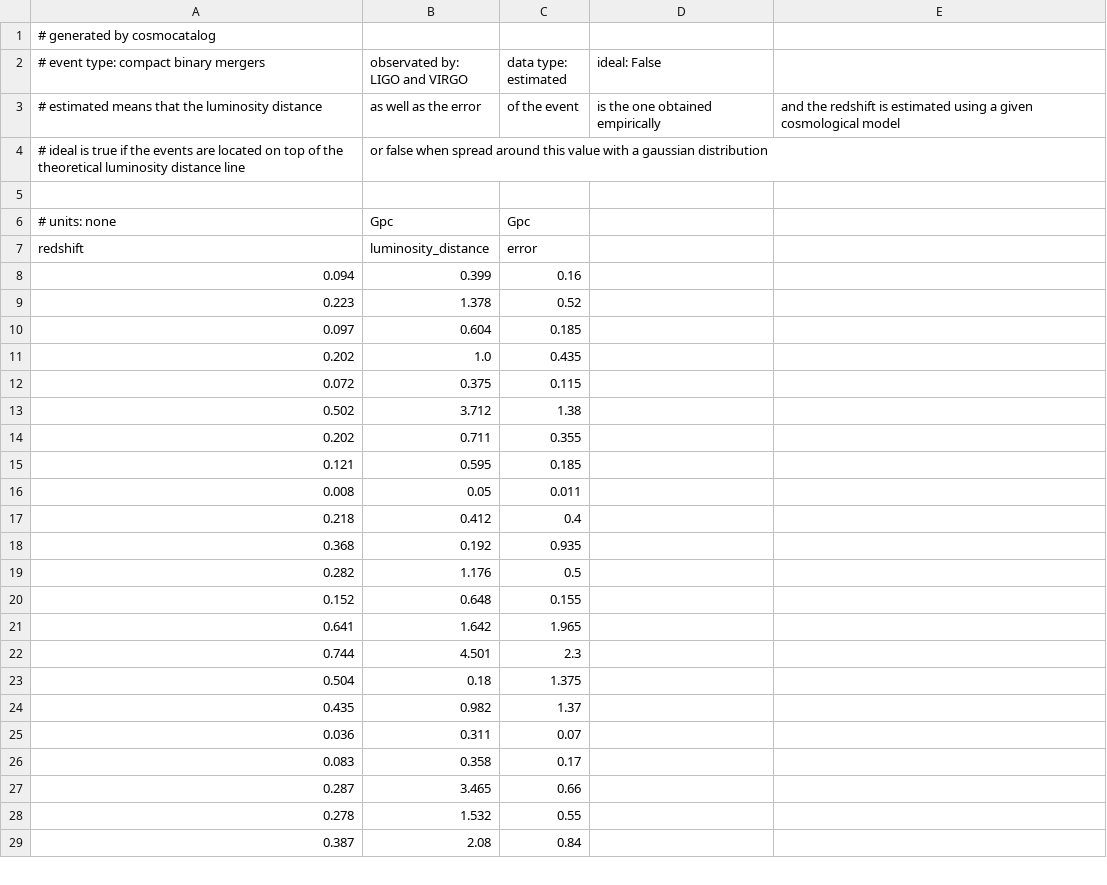
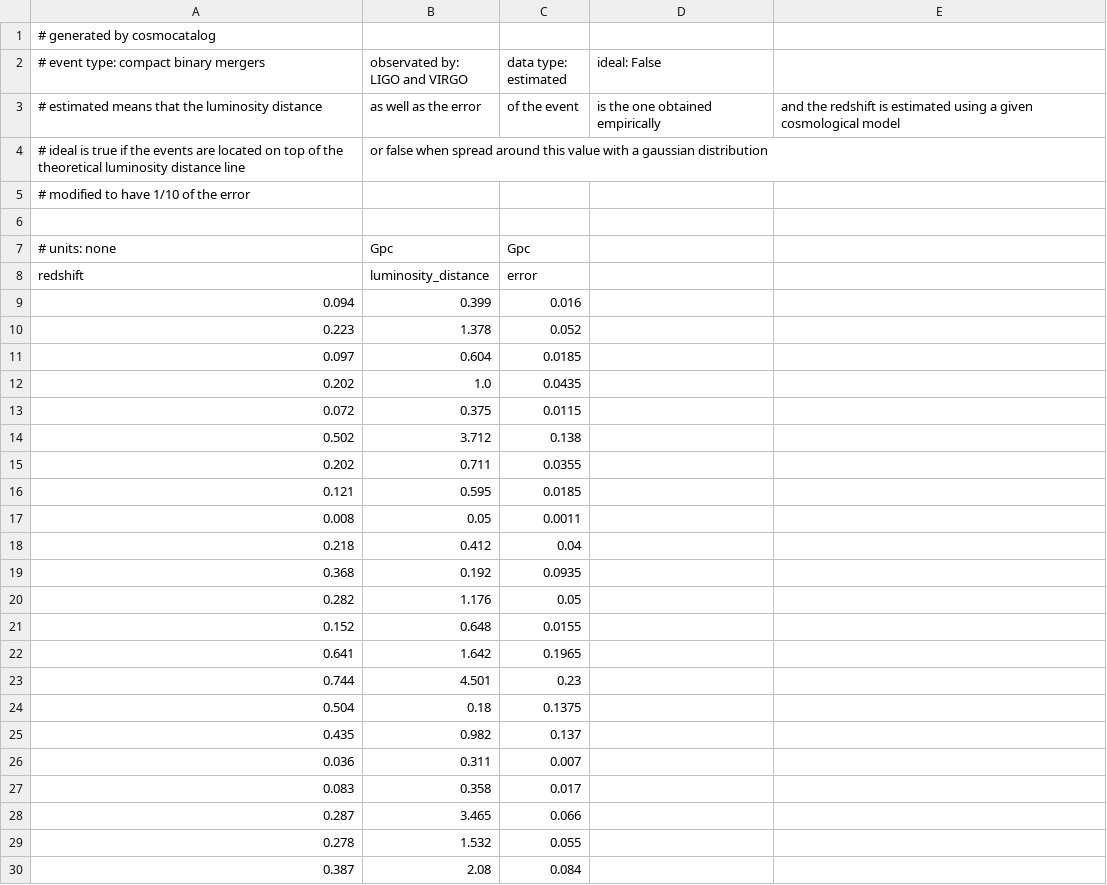
Before and after one commit to jpmvferreira/forecasting-FQ-cosmology-with-SS, a CSV file: data/GWTC-lowerror.csv, drawn as a sheet; only a part is shown; the diff covers the shown part only.

Commit message:
reduced error for GWTC-lowerror.csv

```diff
--- a/data/GWTC-lowerror.csv
+++ b/data/GWTC-lowerror.csv
@@ -4,2 +4,3 @@
 # ideal is true if the events are located on top of the theoretical luminosity distance line, or false when spread around this value with a gaussian distribution
+# modified to have 1/10 of the error
 
@@ -7,23 +8,23 @@
 redshift,luminosity_distance,error
-0.094,0.399,0.16
-0.223,1.378,0.52
-0.097,0.604,0.185
-0.202,1.0,0.435
-0.072,0.375,0.115
-0.502,3.712,1.38
-0.202,0.711,0.355
-0.121,0.595,0.185
-0.008,0.05,0.011
-0.218,0.412,0.4
-0.368,0.192,0.935
-0.282,1.176,0.5
-0.152,0.648,0.155
-0.641,1.642,1.965
-0.744,4.501,2.3
-0.504,0.18,1.375
-0.435,0.982,1.37
-0.036,0.311,0.07
-0.083,0.358,0.17
-0.287,3.465,0.66
-0.278,1.532,0.55
-0.387,2.08,0.84
+0.094,0.399,0.016
+0.223,1.378,0.052
+0.097,0.604,0.0185
+0.202,1.0,0.0435
+0.072,0.375,0.0115
+0.502,3.712,0.138
+0.202,0.711,0.0355
+0.121,0.595,0.0185
+0.008,0.05,0.0011
+0.218,0.412,0.04
+0.368,0.192,0.0935
+0.282,1.176,0.05
+0.152,0.648,0.0155
+0.641,1.642,0.1965
+0.744,4.501,0.23
+0.504,0.18,0.1375
+0.435,0.982,0.137
+0.036,0.311,0.007
+0.083,0.358,0.017
+0.287,3.465,0.066
+0.278,1.532,0.055
+0.387,2.08,0.084
```
Also changed, not shown: 28 edited cells elsewhere in this file.
